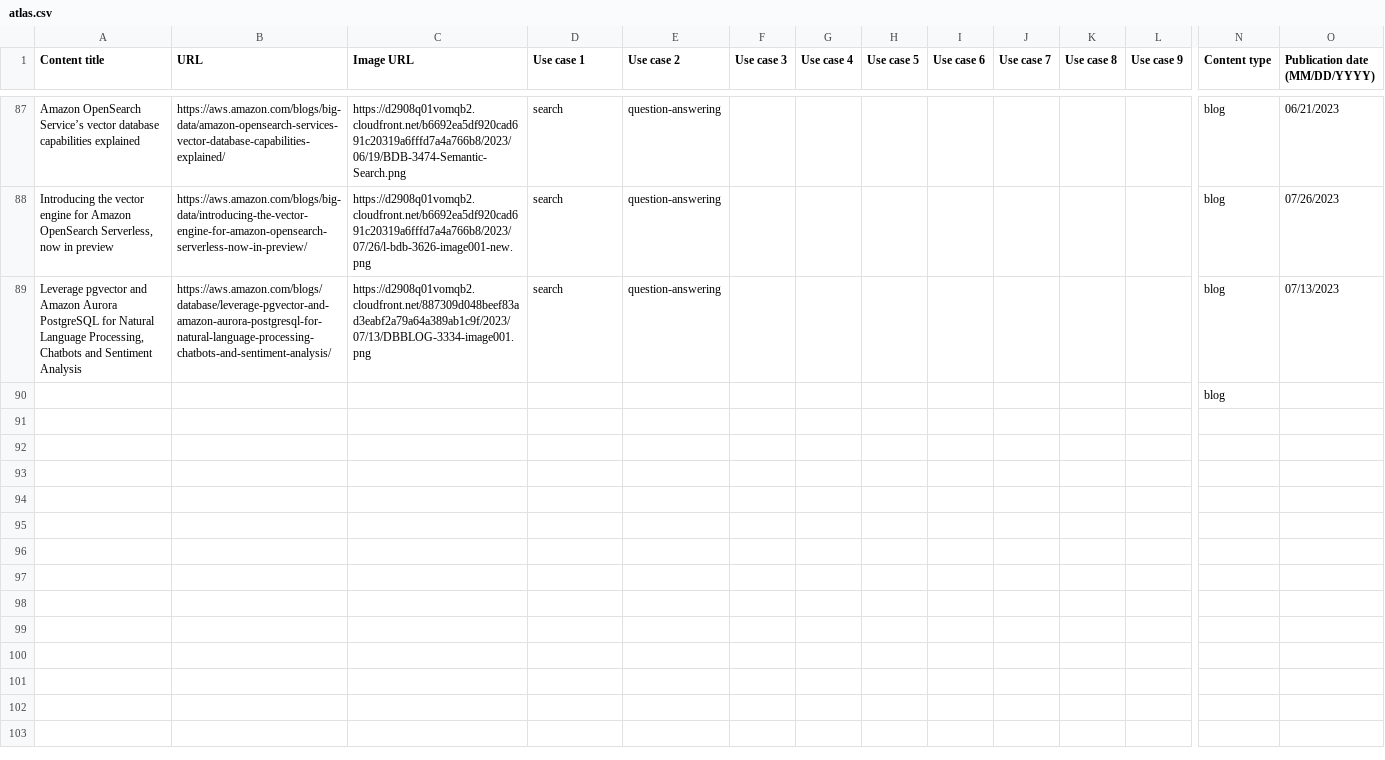
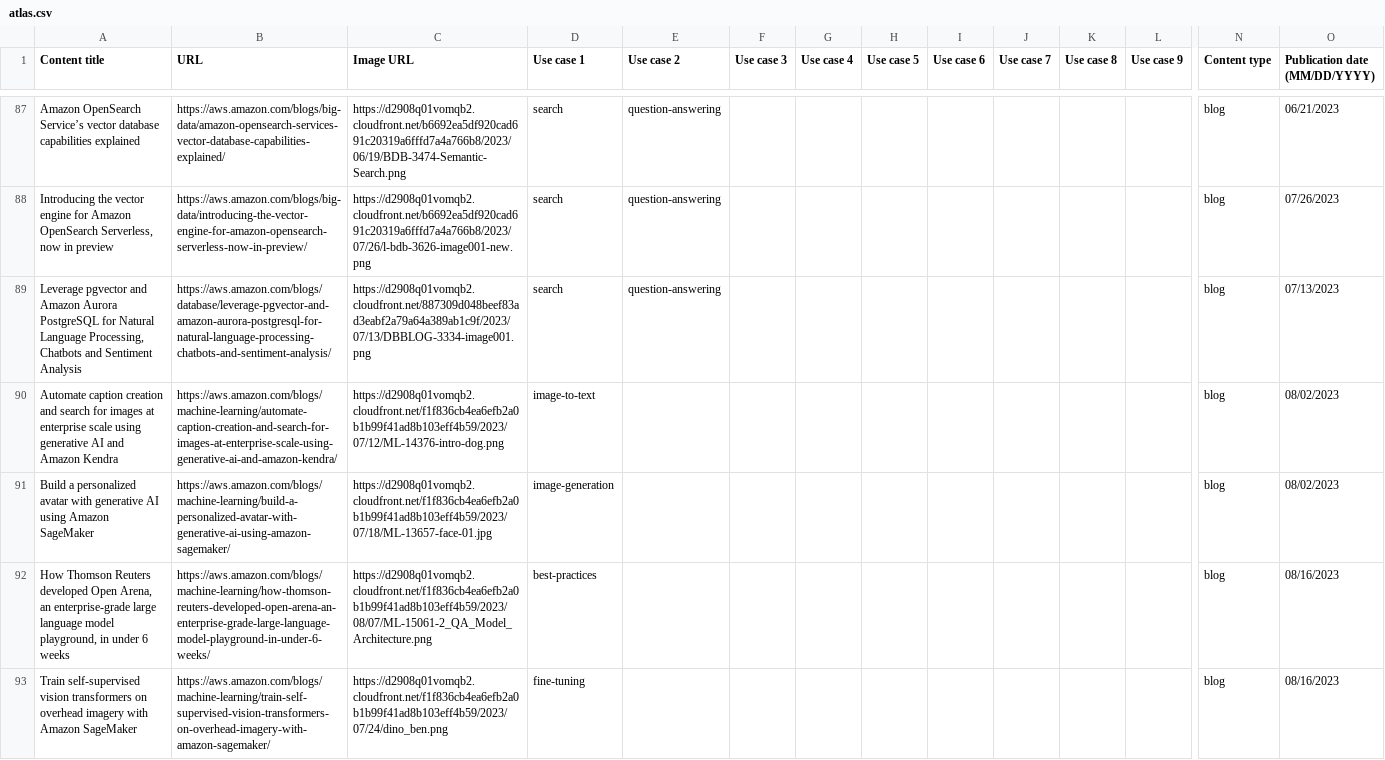
Before and after one commit to aws-samples/gen-ai-atlas, a CSV file: public/atlas.csv, drawn as a sheet; only a part is shown, gaps mark what is left out; removed rows and columns are numbered as before the commit, all else as after; rows hold the shown columns only; the diff covers the shown part only; the diff names each change by its address in the sheet, - before the commit and + after, or states it on an @@ line.

Commit message:
Updated atlas.csv with latest content

```diff
--- a/public/atlas.csv
+++ b/public/atlas.csv
-row 90:  |  |  |  |  |  |  |  |  |  |  |  | blog
+row 90: Automate caption creation and search for images at enterprise scale using generative AI and Amazon Kendra | https://aws.amazon.com/blogs/machine-learning/automate-caption-creation-and-search-for-images-at-enterprise-scale-using-generative-ai-and-amazon-kendra/ | https://d2908q01vomqb2.cloudfront.net/f1f836cb4ea6efb2a0b1b99f41ad8b103eff4b59/2023/07/12/ML-14376-intro-dog.png | image-to-text |  |  |  |  |  |  |  |  | blog | 08/02/2023
+row 91: Build a personalized avatar with generative AI using Amazon SageMaker | https://aws.amazon.com/blogs/machine-learning/build-a-personalized-avatar-with-generative-ai-using-amazon-sagemaker/ | https://d2908q01vomqb2.cloudfront.net/f1f836cb4ea6efb2a0b1b99f41ad8b103eff4b59/2023/07/18/ML-13657-face-01.jpg | image-generation |  |  |  |  |  |  |  |  | blog | 08/02/2023
+row 92: How Thomson Reuters developed Open Arena, an enterprise-grade large language model playground, in under 6 weeks | https://aws.amazon.com/blogs/machine-learning/how-thomson-reuters-developed-open-arena-an-enterprise-grade-large-language-model-playground-in-under-6-weeks/ | https://d2908q01vomqb2.cloudfront.net/f1f836cb4ea6efb2a0b1b99f41ad8b103eff4b59/2023/08/07/ML-15061-2_QA_Model_Architecture.png | best-practices |  |  |  |  |  |  |  |  | blog | 08/16/2023
+row 93: Train self-supervised vision transformers on overhead imagery with Amazon SageMaker | https://aws.amazon.com/blogs/machine-learning/train-self-supervised-vision-transformers-on-overhead-imagery-with-amazon-sagemaker/ | https://d2908q01vomqb2.cloudfront.net/f1f836cb4ea6efb2a0b1b99f41ad8b103eff4b59/2023/07/24/dino_ben.png | fine-tuning |  |  |  |  |  |  |  |  | blog | 08/16/2023
```
Also changed, not shown: 12 added rows and 9 edited cells elsewhere in this file.
